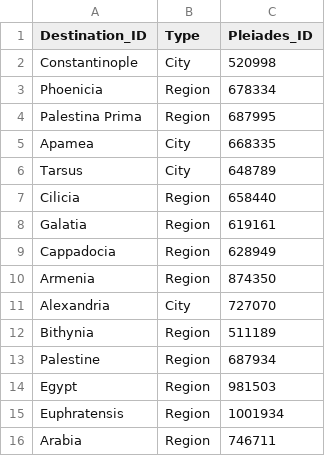
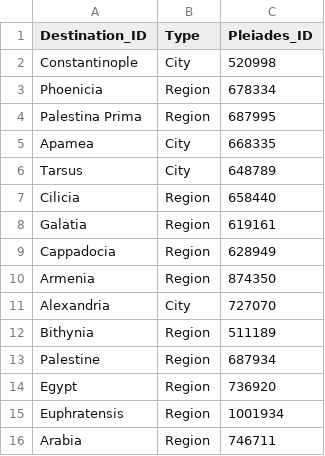
Before and after one commit to isaw-ga-3024/isaw-ga-3024.github.io, a CSV file: Papadimitriou-Mikael-mikepnyu/Libanius/Tables/CSV/Destination_Table.csv, drawn as a sheet.

Commit message:
Egypt

```diff
--- a/Papadimitriou-Mikael-mikepnyu/Libanius/Tables/CSV/Destination_Table.csv
+++ b/Papadimitriou-Mikael-mikepnyu/Libanius/Tables/CSV/Destination_Table.csv
@@ -13,3 +13,3 @@ Bithynia,Region,511189
 Palestine,Region,687934
-Egypt,Region,981503
+Egypt,Region,736920
 Euphratensis,Region,1001934
```
